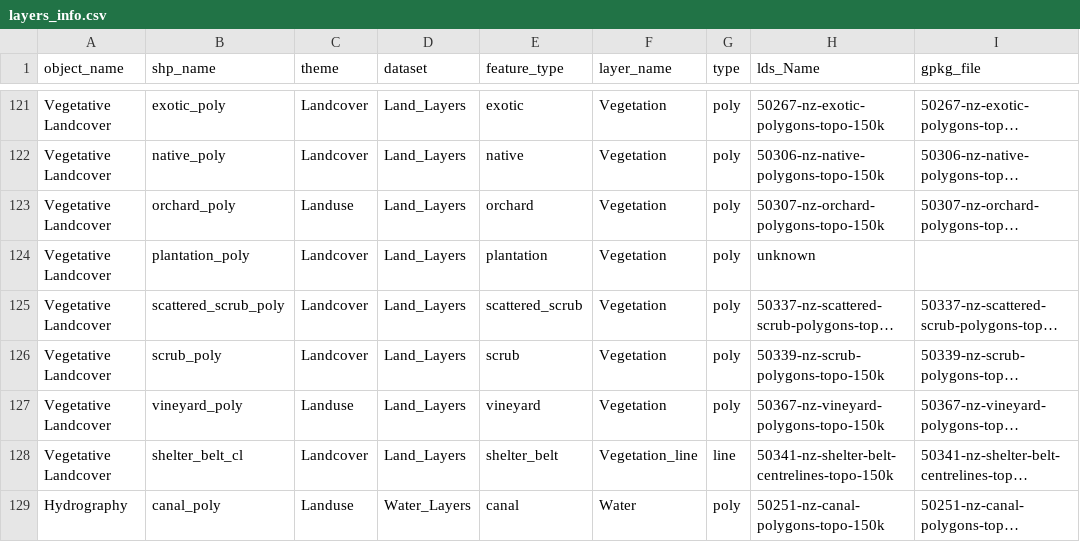
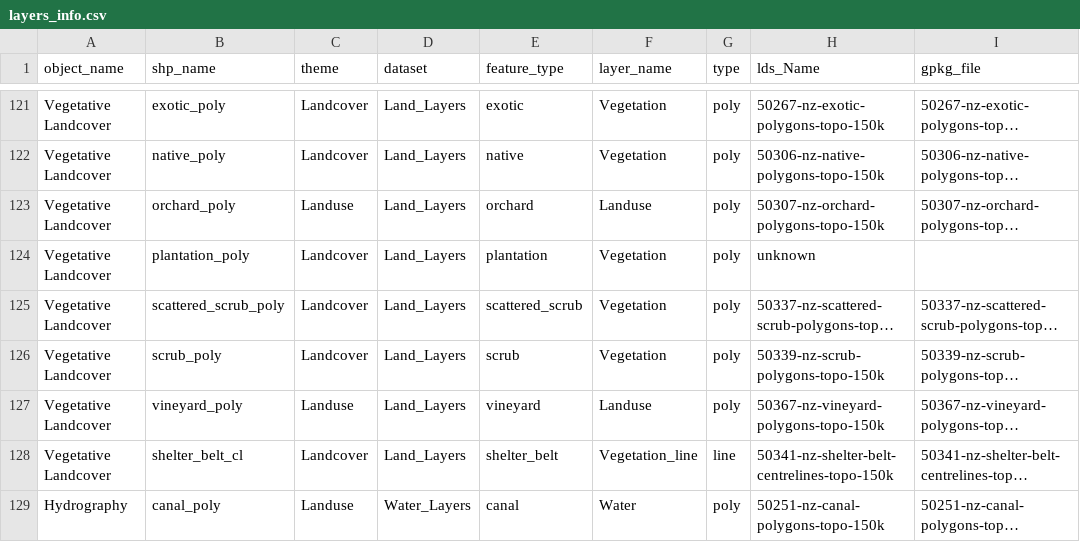
Before and after one commit to linz/topographic-system, a CSV file: packages/data/nztopo50/import/core/layers_info.csv, drawn as a sheet; only a part is shown, gaps mark what is left out; long unchanged cells end in …; the diff names each change by its address in the sheet, - before the commit and + after, or states it on an @@ line.

```diff
--- a/packages/data/nztopo50/import/core/layers_info.csv
+++ b/packages/data/nztopo50/import/core/layers_info.csv
-F123 (layer_name): Vegetation
+F123 (layer_name): Landuse
-F127 (layer_name): Vegetation
+F127 (layer_name): Landuse
```
Also changed, not shown: packages/data/nztopo50/import/core/datasets_fields.csv, 5 other files.
